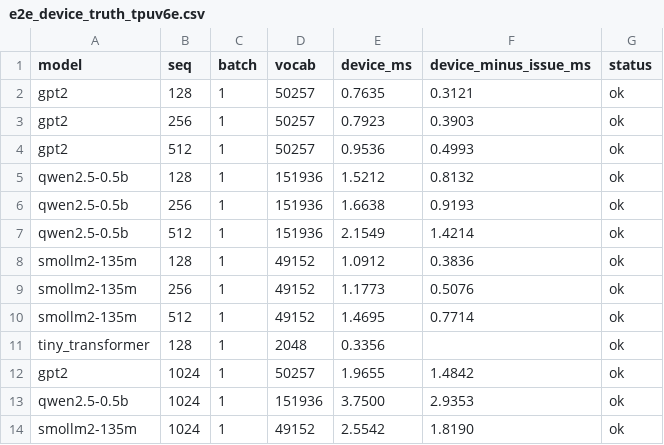
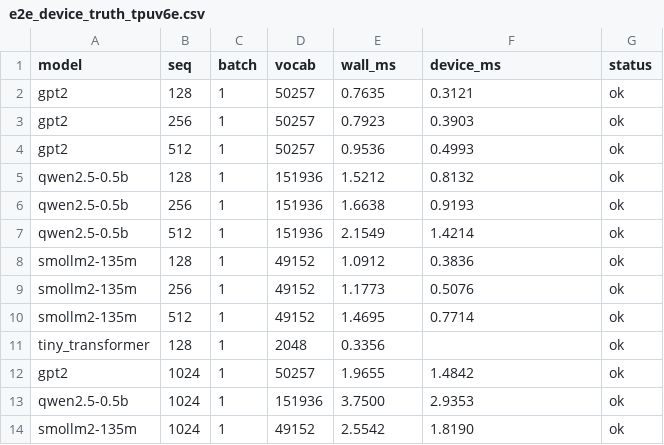
Before and after one commit to scalesim-project/SCALE-Sim, a CSV file: scalesim/calibration_pure/e2e_device_truth_tpuv6e.csv, drawn as a sheet.

Commit message:
tpuv6e: retrain pure op models (n=1000, current rule) into model/tpuv6e + revert mapping
Trained all 25 re-collected pure datasets (fixed inner-span collector, n=1000 60/40
sampler) into model/tpuv6e (pure now production, like v4); reverted predictor mapping
TPUv6e->tpuv6e and removed obsolete model/tpuv6e_pure. Reformatted e2e_device_truth_
tpuv6e.csv to device-busy basis (device_ms column, v4-consistent).

NOTE: fit_compensation_pure.py --gen tpuv6e gives degenerate a1<0: with device-busy
truth, Sum(GEMM) > truth for GEMM-heavy models (smollm 272 GEMMs; 4/12 points),
breaking a0=1. COMPENSATION_BY_GEN[TPUv6e] left at prior coeffs pending a decision
(a0<1 vs truth basis). calib/coeffs_tpuv6e_pure.json record the degenerate fit.

```diff
--- a/scalesim/calibration_pure/e2e_device_truth_tpuv6e.csv
+++ b/scalesim/calibration_pure/e2e_device_truth_tpuv6e.csv
@@ -1,2 +1,2 @@
-model,seq,batch,vocab,device_ms,device_minus_issue_ms,status
+model,seq,batch,vocab,wall_ms,device_ms,status
 gpt2,128,1,50257,0.7635,0.3121,ok
```
Also changed, not shown: 53 other files.
